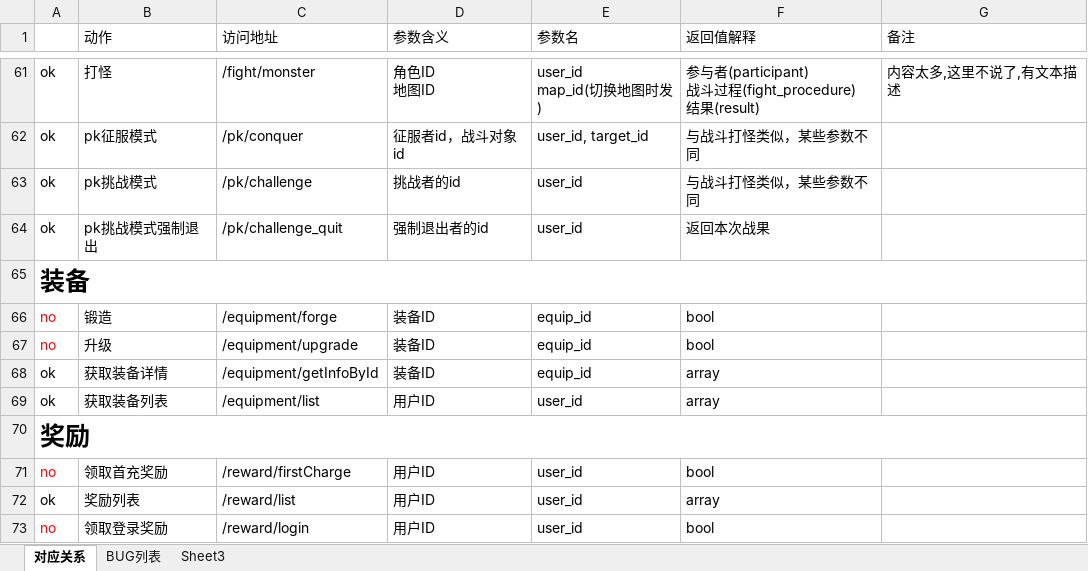
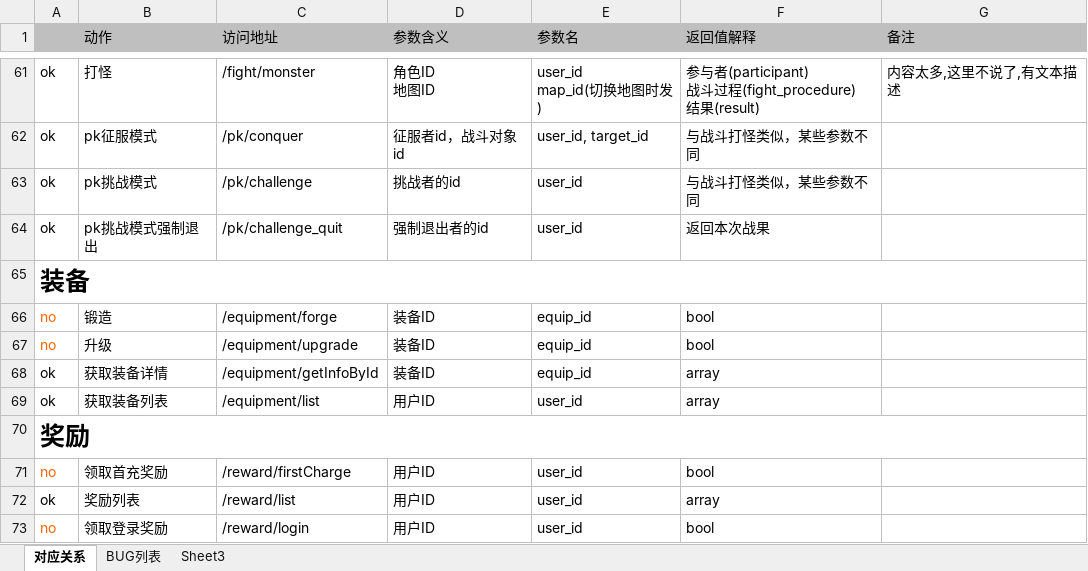
Before and after one commit to MacDino/fightgame, an Excel workbook: DOC/前后台对应列表.xlsx, sheet 对应关系, drawn as a sheet; only a part is shown, gaps mark what is left out; values as stored, in another font and other column widths than the file's, no borders; charts and pictures not drawn; the diff covers the shown part only; the diff names each change by its address in the sheet, - before the commit and + after, or states it on an @@ line.

Commit message:
更新文档

```diff
--- a/DOC/前后台对应列表.xlsx (sheet 对应关系)
+++ b/DOC/前后台对应列表.xlsx (sheet 对应关系)
-A1:G1 fill: none
+A1:G1 fill: #BFBFBF
-A66:A67 text colour: #FF0000
+A66:A67 text colour: #FF6600
-A71 text colour: #FF0000
+A71 text colour: #FF6600
-A73 text colour: #FF0000
+A73 text colour: #FF6600
```
Also changed, not shown: 1 added row and cell formats elsewhere in this sheet, charts or pictures.
